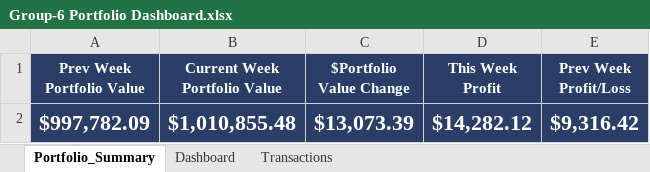
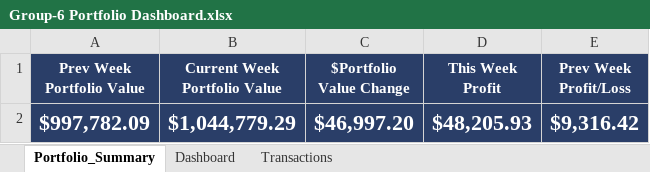
Before and after one commit to GMJ13/FinancialModeling1_Dashboard, an Excel workbook: Group-6 Portfolio Dashboard.xlsx, sheet Portfolio_Summary, drawn as a sheet; values as stored, in another font and other column widths than the file's, no borders; the diff names each change by its address in the sheet, - before the commit and + after, or states it on an @@ line.

```diff
--- a/Group-6 Portfolio Dashboard.xlsx (sheet Portfolio_Summary)
+++ b/Group-6 Portfolio Dashboard.xlsx (sheet Portfolio_Summary)
-B2 (Current Week Portfolio Value): $1,010,855.48
+B2 (Current Week Portfolio Value): $1,044,779.29
-C2 ($Portfolio Value Change): $13,073.39
+C2 ($Portfolio Value Change): $46,997.20
-D2 (This Week Profit): $14,282.12
+D2 (This Week Profit): $48,205.93
```
Also changed, not shown: sheet Dashboard, sheet Transactions, formulas that keep their value.
